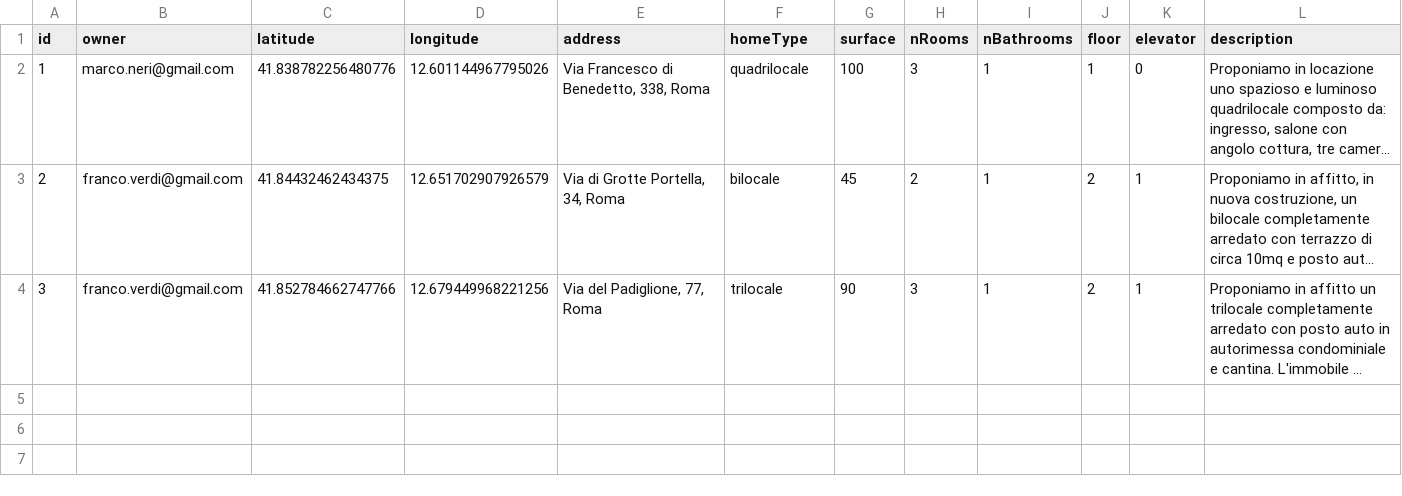
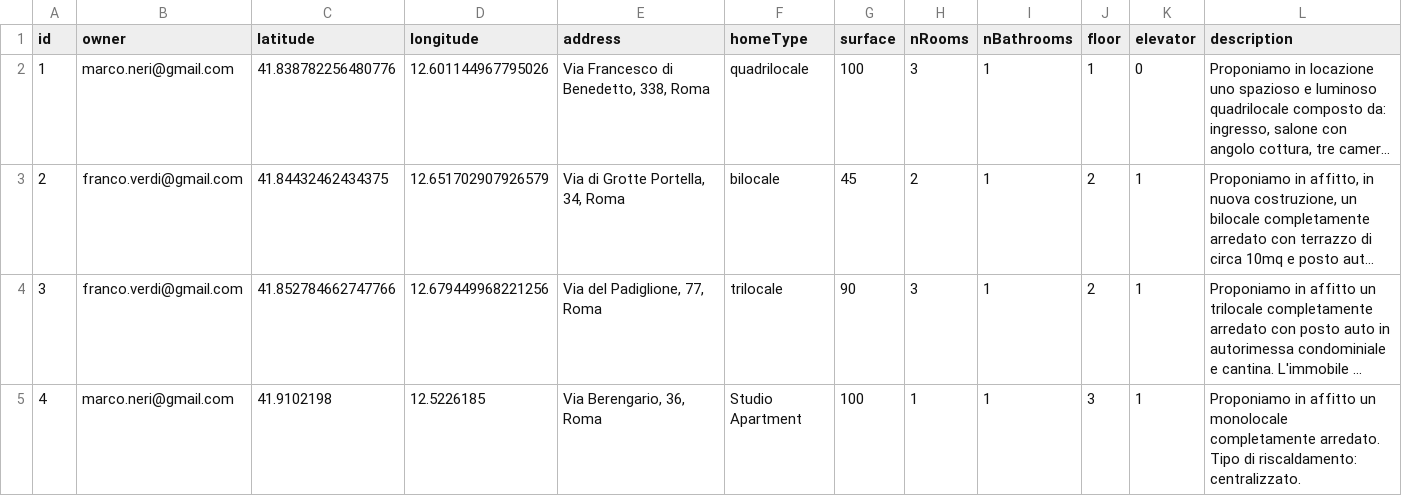
Before and after one commit to fabiobf96/hivecampus, a CSV file: db/csv/home-table.csv, drawn as a sheet; long unchanged cells end in …; the diff names each change by its address in the sheet, - before the commit and + after, or states it on an @@ line.

Commit message:
commit: 1. csv table (ad, home, lease_request, room) 2. language properties 3. bean (ad, home, lease request, room) 4. dao (ad, home, room) -> csv implementation 5. manager (AdSearchManager, LeaseRequestManager, AdManager) 6. model (ad, home, lease request) 7. state-controller-pages 8. CLIController 9. CliGUI and FormCliGUI 10 Utility(DisplayImage, Geocoding, MockController) 11. module-info.java and pom.xml

```diff
--- a/db/csv/home-table.csv
+++ b/db/csv/home-table.csv
+row 5: 4 | marco.neri@gmail.com | 41.9102198 | 12.5226185 | Via Berengario, 36, Roma | Studio Apartment | 100 | 1 | 1 | 3 | 1 | Proponiamo in affitto un monolocale completamente arredato. Tipo di riscaldamento: centralizzato.
```
Also changed, not shown: db/csv/ad-table.csv, db/csv/lease_request-table.csv, 40 other files.
